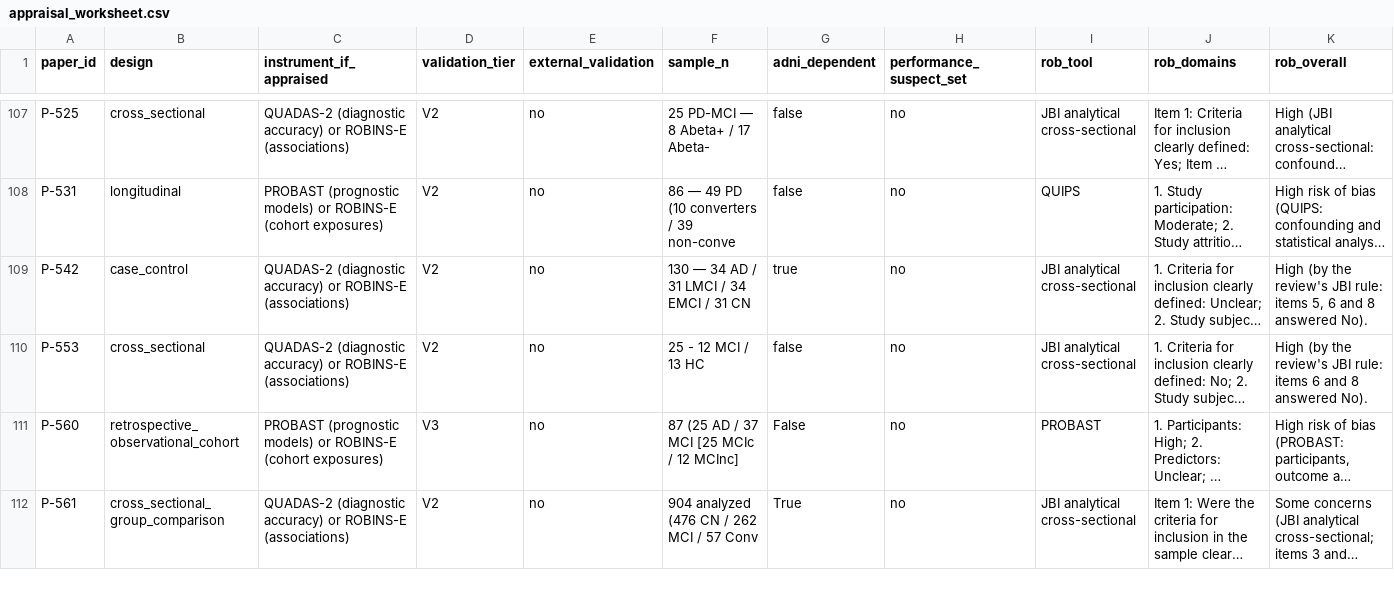
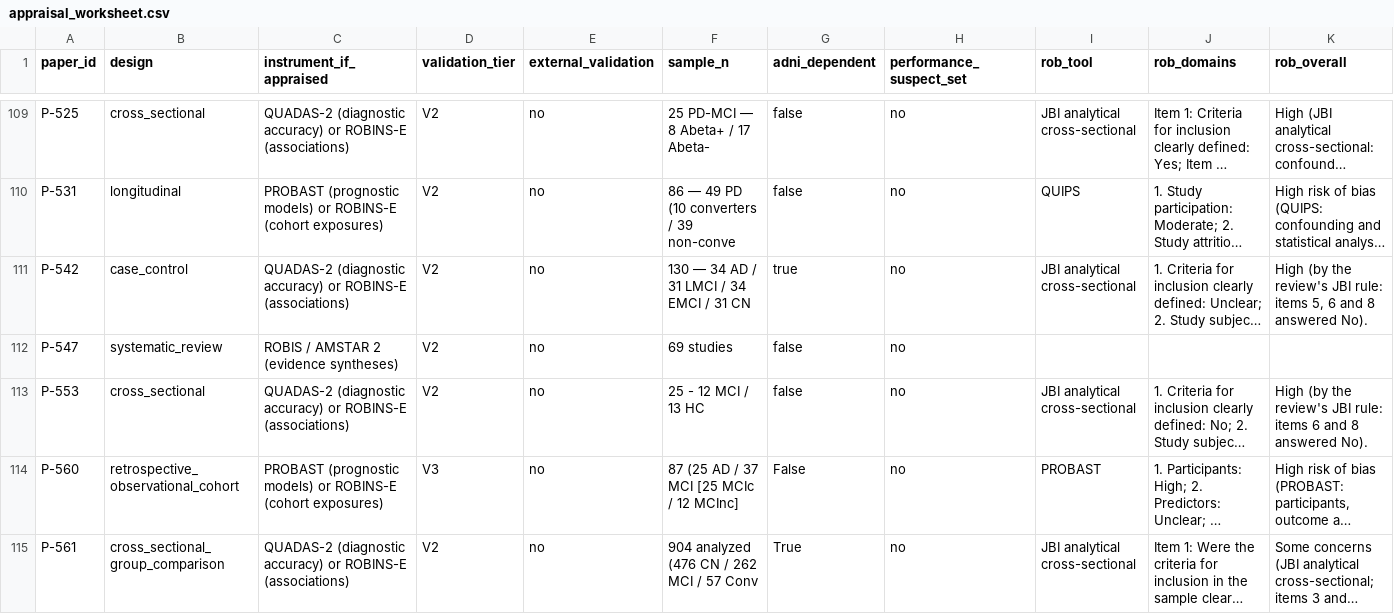
Before and after one commit to misogare/PAPERINGO-public, a CSV file: logs/appraisal_worksheet.csv, drawn as a sheet; only a part is shown, gaps mark what is left out; long unchanged cells end in …; rows hold the shown columns only; the diff covers the shown part only; the diff names each change by its address in the sheet, - before the commit and + after, or states it on an @@ line.

```diff
--- a/logs/appraisal_worksheet.csv
+++ b/logs/appraisal_worksheet.csv
+row 112: P-547 | systematic_review | ROBIS / AMSTAR 2 (evidence syntheses) | V2 | no | 69 studies | false | no
```
Also changed, not shown: 3 added rows and 1 edited cell elsewhere in this file, 2 other files.
